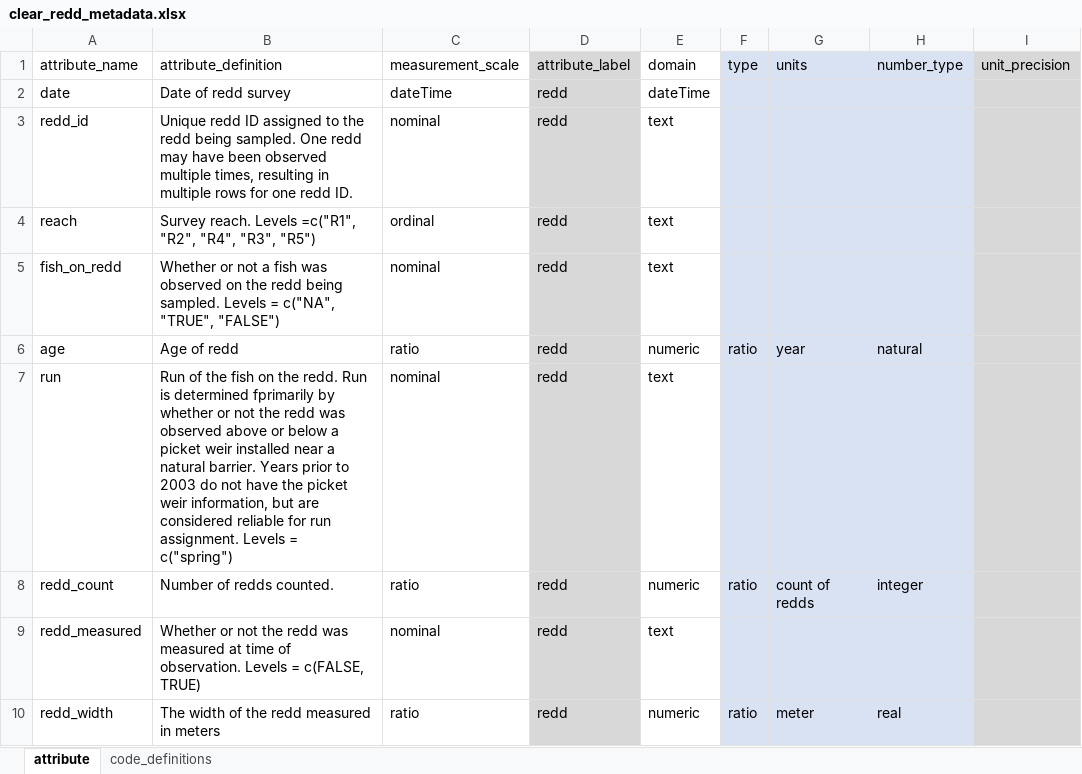
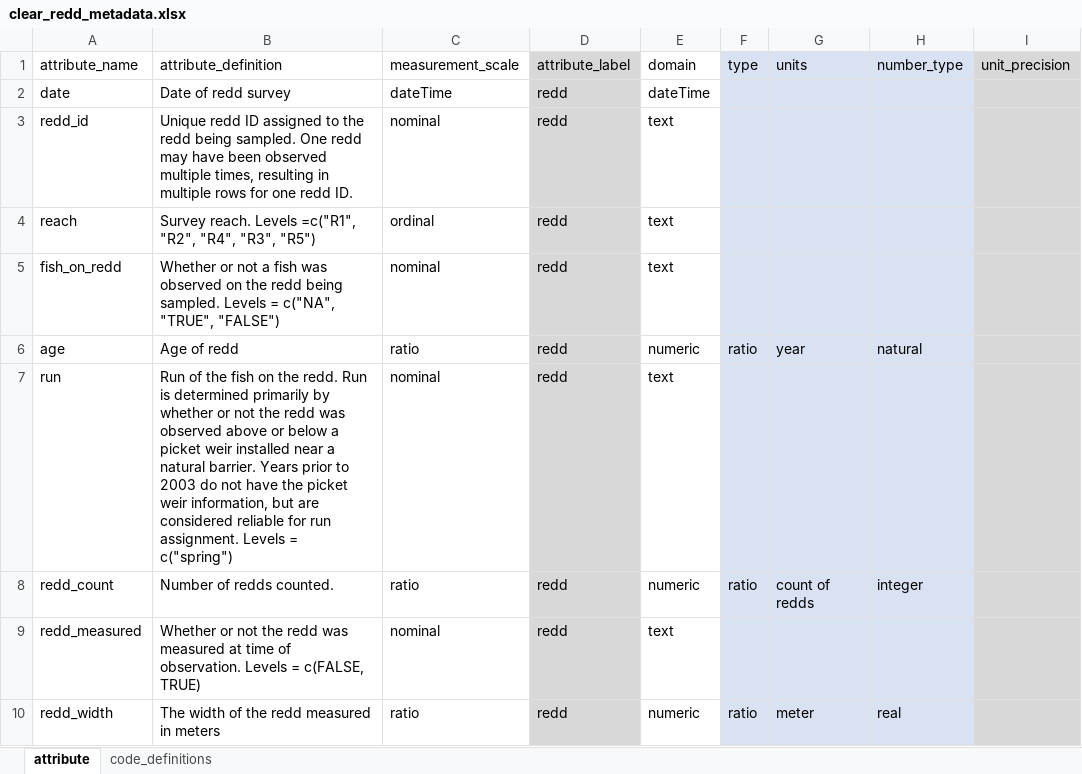
Before and after one commit to SRJPE/jpe-clear-adult-edi, an Excel workbook: data-raw/metadata/clear_redd_metadata.xlsx, sheet attribute, drawn as a sheet; only a part is shown; values as stored, in another font and other column widths than the file's, no borders; the diff names each change by its address in the sheet, - before the commit and + after, or states it on an @@ line.

Commit message:
fixes typo in redd metadata

```diff
--- a/data-raw/metadata/clear_redd_metadata.xlsx (sheet attribute)
+++ b/data-raw/metadata/clear_redd_metadata.xlsx (sheet attribute)
-B7 (attribute_definition): …is determined fprimarily by whether…
+B7 (attribute_definition): …is determined primarily by whether…
```
Also changed, not shown: 1 other file.
